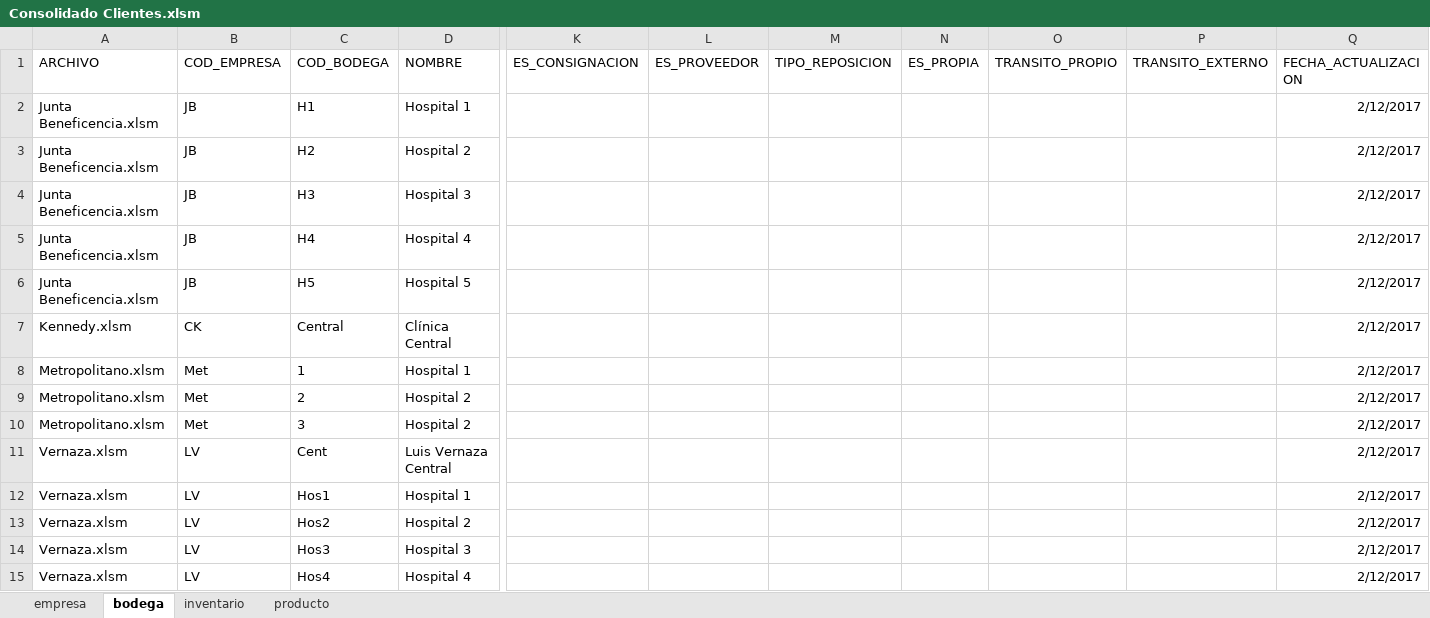
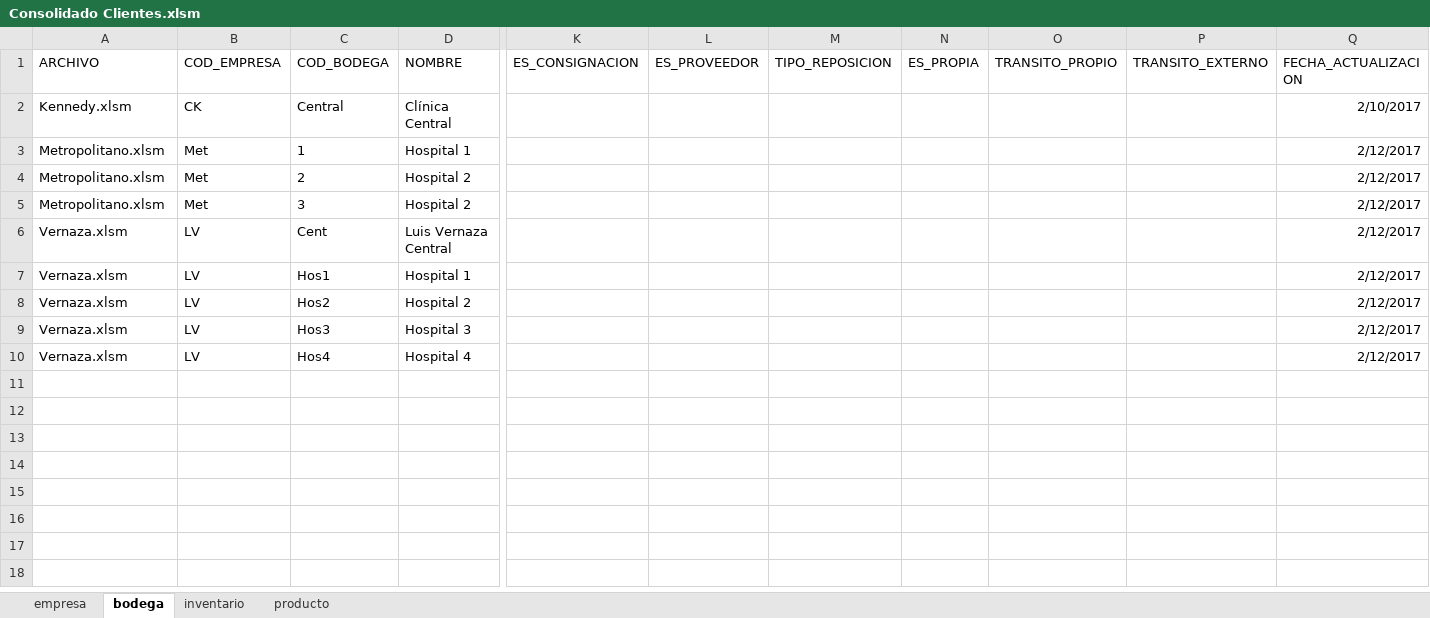
Before and after one commit to csemanate/ramcas, an Excel workbook: CONTROL DE BUFFERS/CLIENTES/Consolidado Clientes.xlsm, sheet bodega, drawn as a sheet; only a part is shown, gaps mark what is left out; values as stored, in another font and other column widths than the file's, no borders; table styles not drawn; removed rows and columns are numbered as before the commit, all else as after; rows hold the shown columns only; the diff names each change by its address in the sheet, - before the commit and + after, or states it on an @@ line.

```diff
--- a/CONTROL DE BUFFERS/CLIENTES/Consolidado Clientes.xlsm (sheet bodega)
+++ b/CONTROL DE BUFFERS/CLIENTES/Consolidado Clientes.xlsm (sheet bodega)
-row 2: Junta Beneficencia.xlsm | JB | H1 | Hospital 1 |  |  |  |  |  |  | 2/12/2017
-row 3: Junta Beneficencia.xlsm | JB | H2 | Hospital 2 |  |  |  |  |  |  | 2/12/2017
-row 4: Junta Beneficencia.xlsm | JB | H3 | Hospital 3 |  |  |  |  |  |  | 2/12/2017
-row 5: Junta Beneficencia.xlsm | JB | H4 | Hospital 4 |  |  |  |  |  |  | 2/12/2017
-row 6: Junta Beneficencia.xlsm | JB | H5 | Hospital 5 |  |  |  |  |  |  | 2/12/2017
-Q2 (FECHA_ACTUALIZACION): 2/12/2017
+Q2 (FECHA_ACTUALIZACION): 2/10/2017
```
Also changed, not shown: sheet producto, sheet inventario, sheet empresa, 6 other files.
